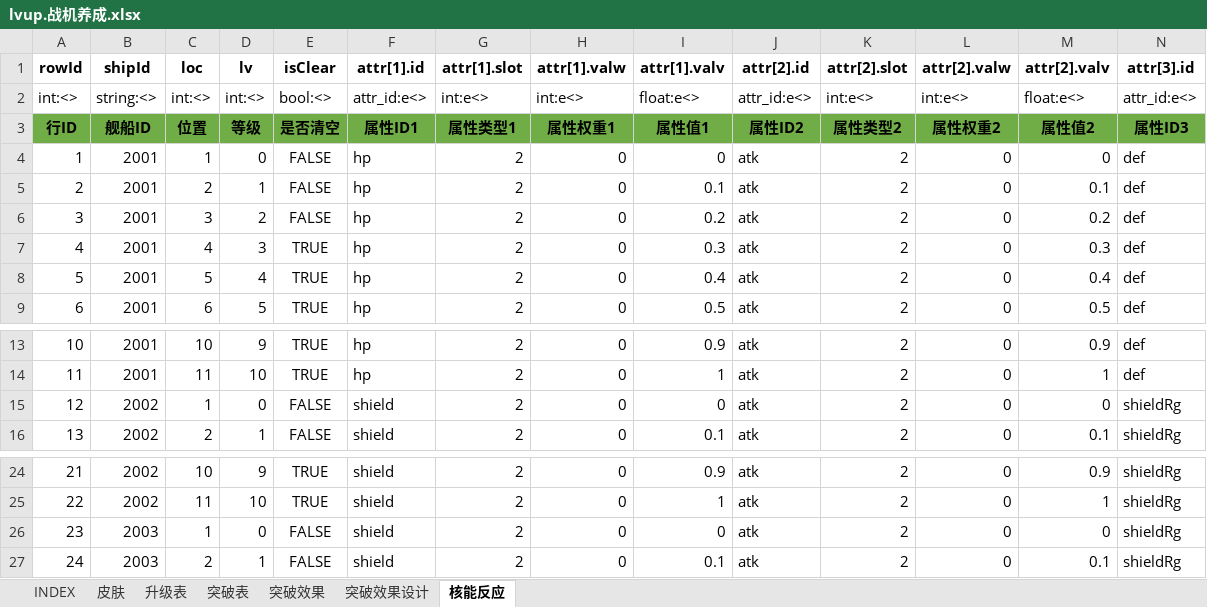
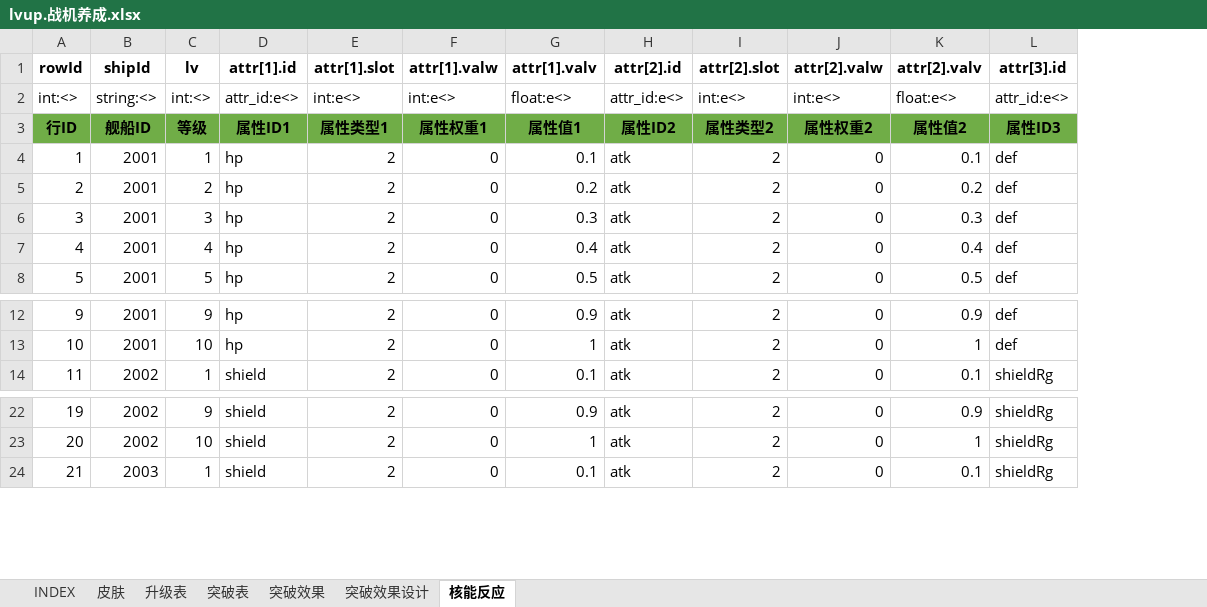
Before and after one commit to hataksumo/UIDesigner, an Excel workbook: Excel/lvup.战机养成.xlsx, sheet 核能反应, drawn as a sheet; only a part is shown, gaps mark what is left out; values as stored, in another font and other column widths than the file's, no borders; removed rows and columns are numbered as before the commit, all else as after; rows hold the shown columns only; the diff names each change by its address in the sheet, - before the commit and + after, or states it on an @@ line.

```diff
--- a/Excel/lvup.战机养成.xlsx (sheet 核能反应)
+++ b/Excel/lvup.战机养成.xlsx (sheet 核能反应)
-column C (loc), rows 2-3: int:<> | 位置; rows 5-9: 2 | 3 | 4 | 5 | 6; rows 13-14: 10 | 11; row 16: 2; rows 24-25: 10 | 11; row 27: 2
-column E (isClear), rows 2-3: bool:<> | 是否清空; rows 5-9: FALSE | FALSE | TRUE | TRUE | TRUE; rows 13-14: TRUE | TRUE; row 16: FALSE; rows 24-25: TRUE | TRUE; row 27: FALSE
-row 4: 1 | 2001 | 1 | 0 | FALSE | hp | 2 | 0 | 0 | atk | 2 | 0 | 0 | def
@@ column A (rowId) renumbered from row 4 down @@
-row 15: 12 | 2002 | 1 | 0 | FALSE | shield | 2 | 0 | 0 | atk | 2 | 0 | 0 | shieldRg
-row 26: 23 | 2003 | 1 | 0 | FALSE | shield | 2 | 0 | 0 | atk | 2 | 0 | 0 | shieldRg
```
Also changed, not shown: sheet 皮肤, sheet INDEX, formulas that keep their value, Excel/achv.成就.xlsx, Excel/attr.属性.xlsx, 8 other files.
